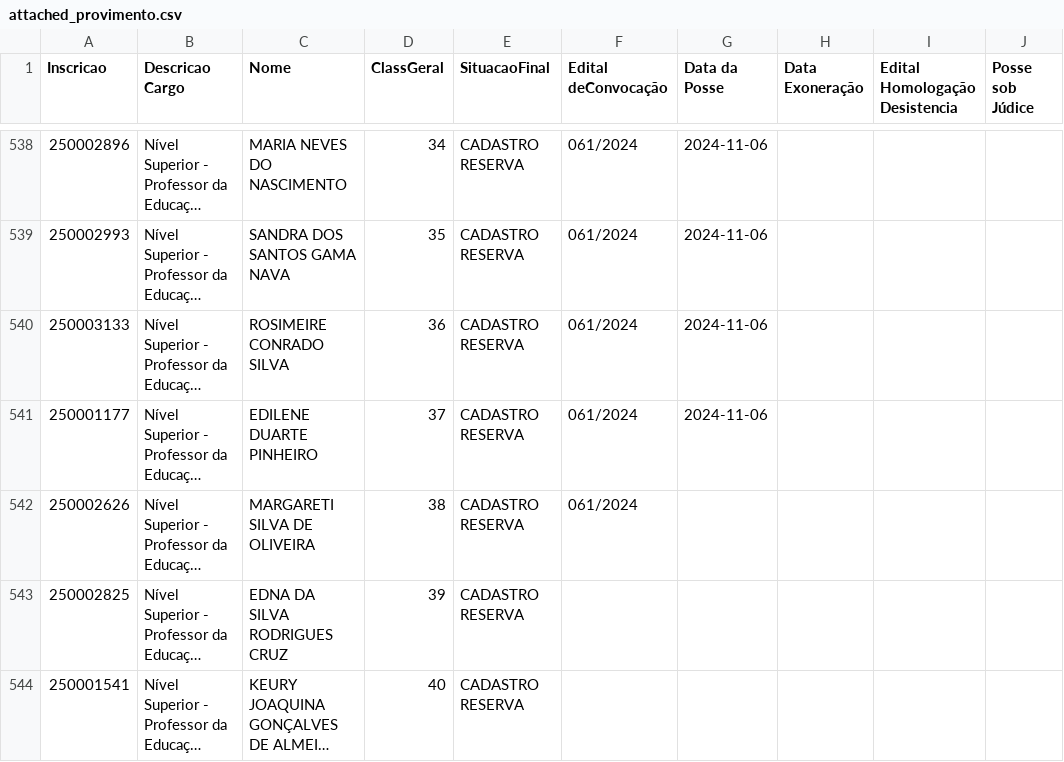
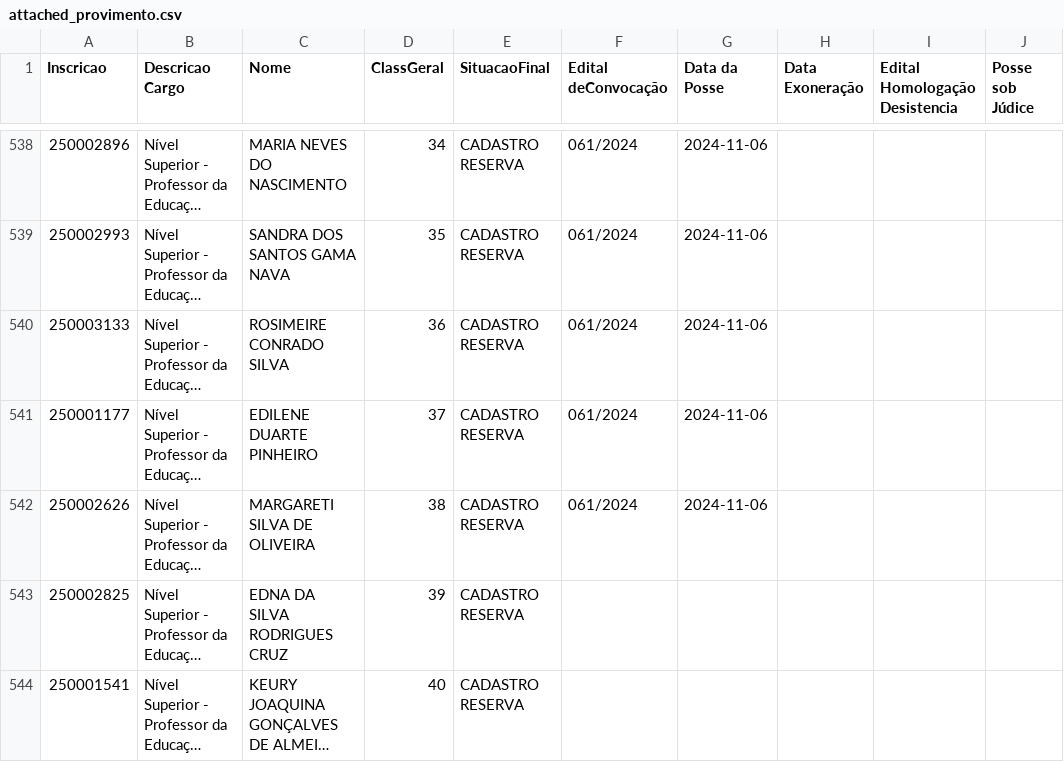
Before and after one commit to JSAdvocacia/Gestao-de-Pessoas-Flow, a CSV file: attached_provimento.csv, drawn as a sheet; only a part is shown, gaps mark what is left out; long unchanged cells end in …; the diff names each change by its address in the sheet, - before the commit and + after, or states it on an @@ line.

Commit message:
fix: Atualiza posse e status em exercicio da candidata Margareti Silva de Oliveira (06/11/2024)

```diff
--- a/attached_provimento.csv
+++ b/attached_provimento.csv
-G542 (Data da Posse): (empty)
+G542 (Data da Posse): 2024-11-06
```
Also changed, not shown: 2 other files.
